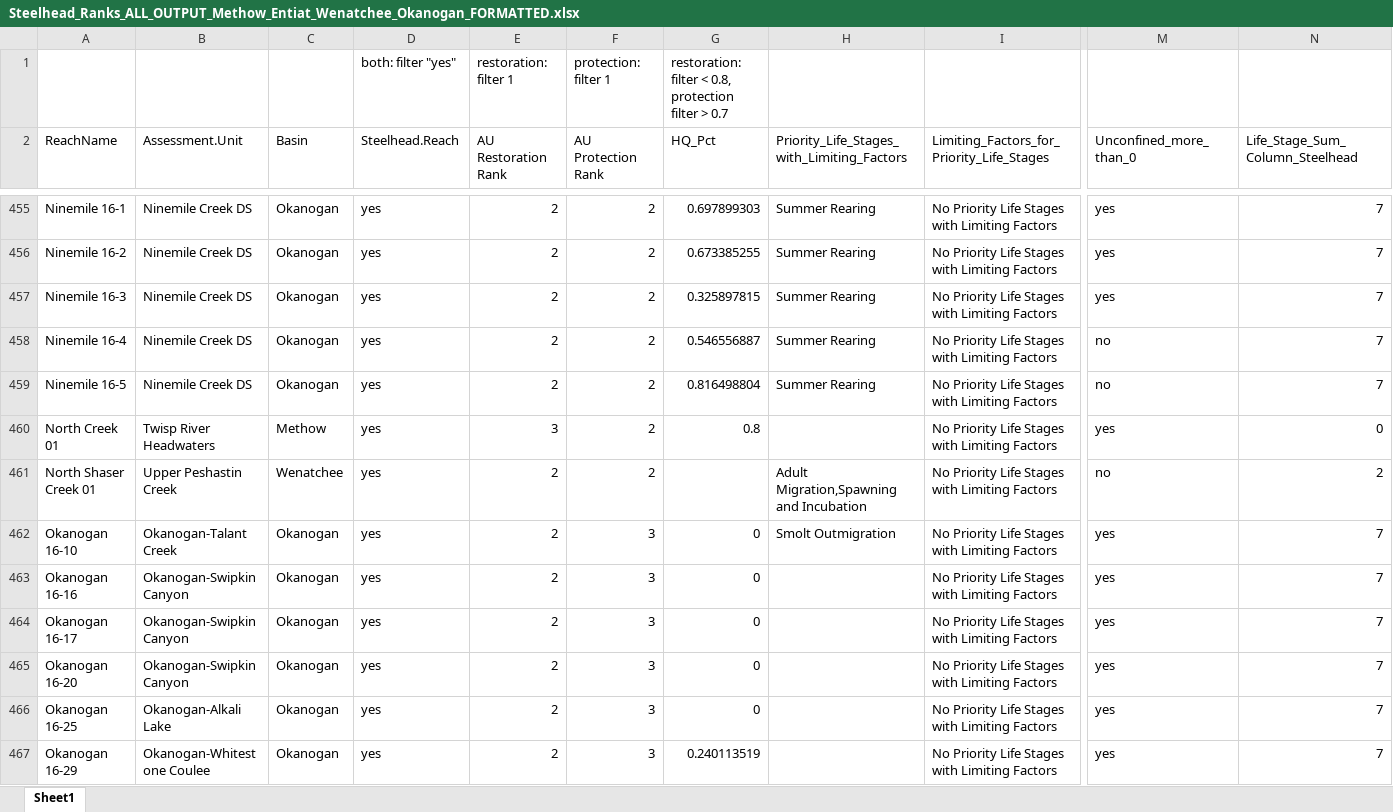
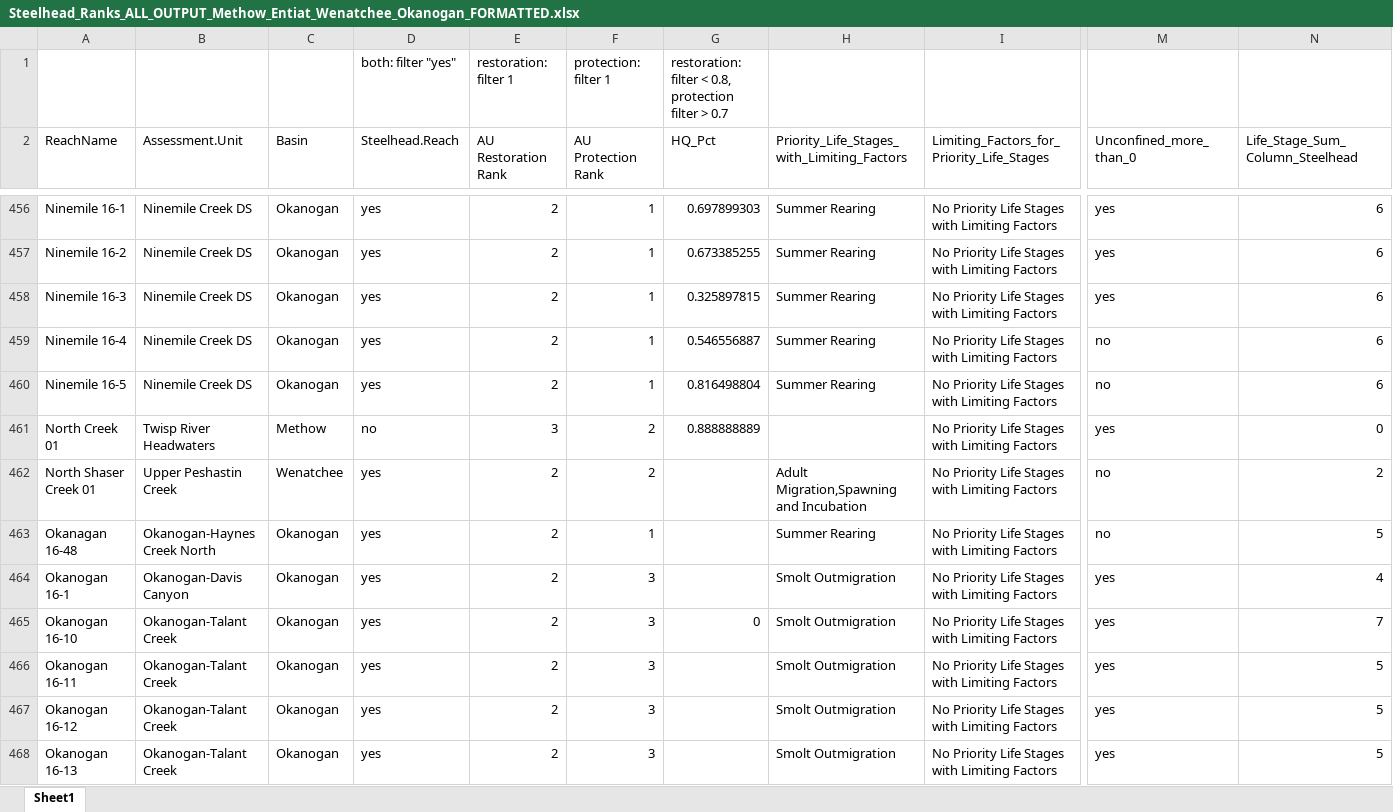
Before and after one commit to Upper-Columbia-Salmon-Recovery-Board/Prioritization_Step2_Data_R_Project, an Excel workbook: Output/Steelhead_Ranks_ALL_OUTPUT_Methow_Entiat_Wenatchee_Okanogan_FORMATTED.xlsx, sheet Sheet1, drawn as a sheet; only a part is shown, gaps mark what is left out; the shorter side is filled out with more unchanged rows; values as stored, in another font and other column widths than the file's, no cell formats; addresses are those after the commit; rows hold the shown columns only; the diff covers the shown part only; the diff names each change by its address in the sheet, - before the commit and + after, or states it on an @@ line.

```diff
--- a/Output/Steelhead_Ranks_ALL_OUTPUT_Methow_Entiat_Wenatchee_Okanogan_FORMATTED.xlsx (sheet Sheet1)
+++ b/Output/Steelhead_Ranks_ALL_OUTPUT_Methow_Entiat_Wenatchee_Okanogan_FORMATTED.xlsx (sheet Sheet1)
-F456:F460 (AU Protection Rank): 2
+F456:F460 (AU Protection Rank): 1
-N456:N460 (Life_Stage_Sum_Column_Steelhead): 7
+N456:N460 (Life_Stage_Sum_Column_Steelhead): 6
-D461 (Steelhead.Reach): yes
+D461 (Steelhead.Reach): no
-G461 (HQ_Pct): 0.8
+G461 (HQ_Pct): 0.888888889
+row 463: Okanagan 16-48 | Okanogan-Haynes Creek North | Okanogan | yes | 2 | 1 |  | Summer Rearing | No Priority Life Stages with Limiting Factors | no | 5
+row 464: Okanogan 16-1 | Okanogan-Davis Canyon | Okanogan | yes | 2 | 3 |  | Smolt Outmigration | No Priority Life Stages with Limiting Factors | yes | 4
+row 466: Okanogan 16-11 | Okanogan-Talant Creek | Okanogan | yes | 2 | 3 |  | Smolt Outmigration | No Priority Life Stages with Limiting Factors | yes | 5
+row 467: Okanogan 16-12 | Okanogan-Talant Creek | Okanogan | yes | 2 | 3 |  | Smolt Outmigration | No Priority Life Stages with Limiting Factors | yes | 5
+row 468: Okanogan 16-13 | Okanogan-Talant Creek | Okanogan | yes | 2 | 3 |  | Smolt Outmigration | No Priority Life Stages with Limiting Factors | yes | 5
```
Also changed, not shown: 37 added rows, 2 removed rows and 514 edited cells elsewhere in this sheet, cell formats, Output/Action_Categories_and_Pathways_Restoration_Unacceptable_and_At_Risk.xlsx, Output/Habitat_Attributes_Ratings_Table_for_WebMap.xlsx, 51 other files.
